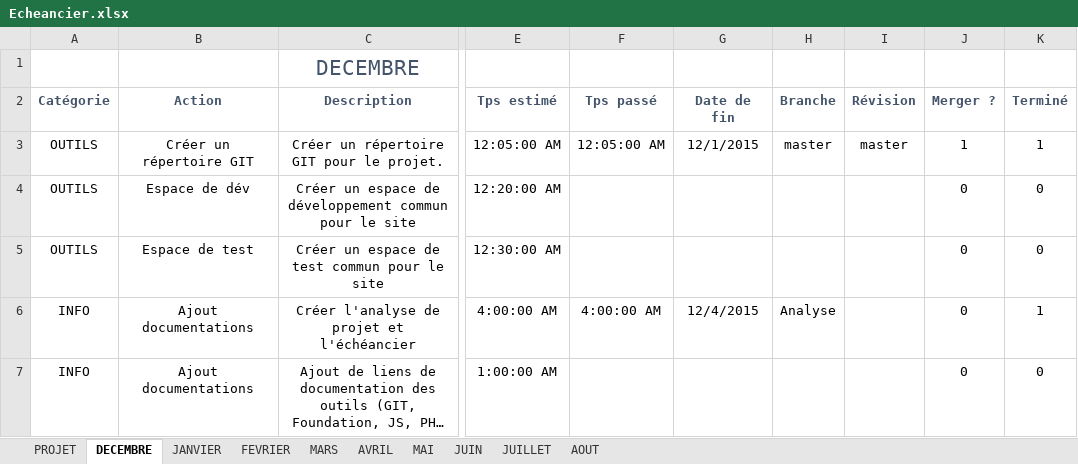
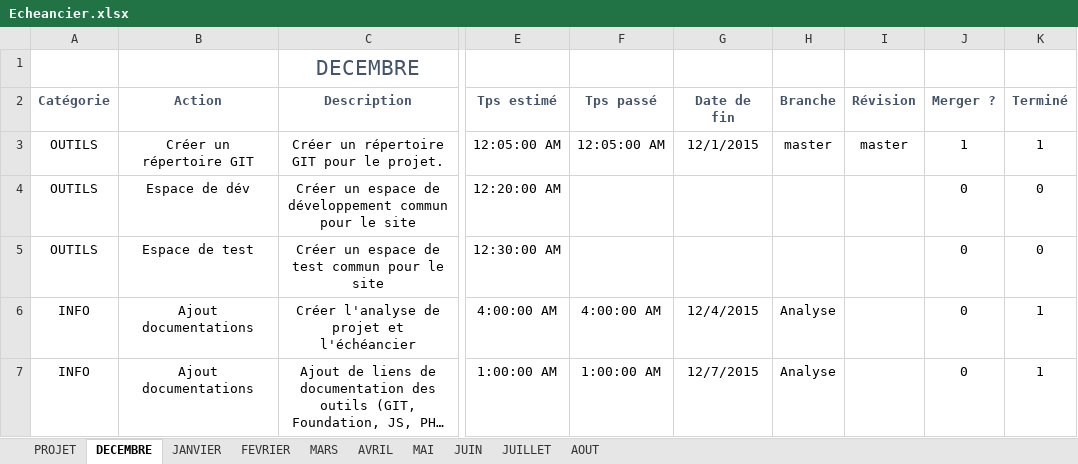
Before and after one commit to JFeremy/BBH_Website_2016_2017, an Excel workbook: Documentations/Echeancier.xlsx, sheet DECEMBRE, drawn as a sheet; only a part is shown, gaps mark what is left out; long unchanged cells end in …; values as stored, in another font and other column widths than the file's, no borders; table styles not drawn; the diff names each change by its address in the sheet, - before the commit and + after, or states it on an @@ line.

```diff
--- a/Documentations/Echeancier.xlsx (sheet DECEMBRE)
+++ b/Documentations/Echeancier.xlsx (sheet DECEMBRE)
-F7 (Tps passé): (empty)
+F7 (Tps passé): 1:00:00 AM
-G7 (Date de fin): (empty)
+G7 (Date de fin): 12/7/2015
-H7 (Branche): (empty)
+H7 (Branche): Analyse
-K7 (Terminé): 0
+K7 (Terminé): 1
```
Also changed, not shown: sheet PROJET, sheet JANVIER, 2 other files.
